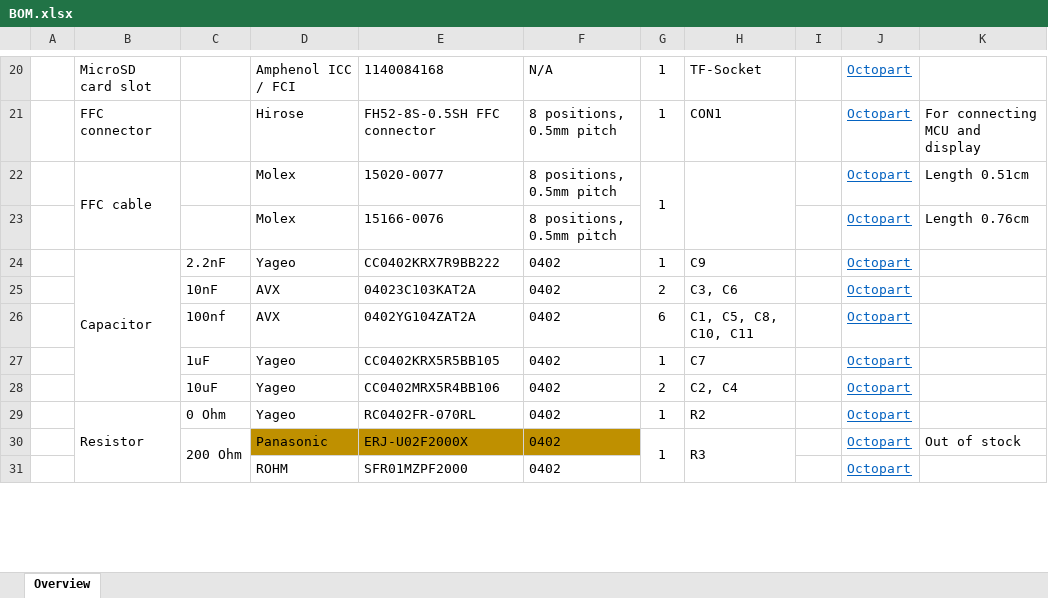
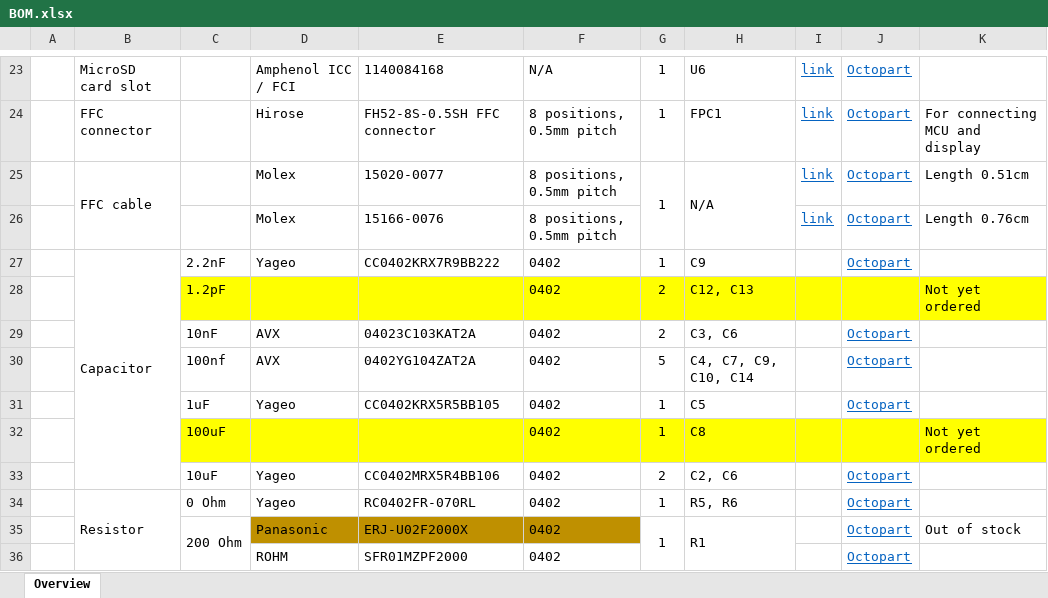
Before and after one commit to ubilab-ws21/puzzle-5, an Excel workbook: docs/BOM.xlsx, sheet Overview, drawn as a sheet; only a part is shown, gaps mark what is left out; values as stored, in another font and other column widths than the file's, no borders; addresses are those after the commit; the diff covers the shown part only; the diff names each change by its address in the sheet, - before the commit and + after, or states it on an @@ line.

```diff
--- a/docs/BOM.xlsx (sheet Overview)
+++ b/docs/BOM.xlsx (sheet Overview)
-H23: TF-Socket
+H23: U6
-I23:I26: (empty)
+I23:I26: link
-H24: CON1
+H24: FPC1
-H25: (empty)
+H25: N/A
+row 28:  |  | 1.2pF |  |  | 0402 | 2 | C12, C13 |  |  | Not yet ordered
-G30: 6
+G30: 5
-H30: C1, C5, C8, C10, C11
+H30: C4, C7, C9, C10, C14
-H31: C7
+H31: C5
+row 32:  |  | 100uF |  |  | 0402 | 1 | C8 |  |  | Not yet ordered
-H33: C2, C4
+H33: C2, C6
-H34: R2
+H34: R5, R6
-H35: R3
+H35: R1
```
Also changed, not shown: 8 added rows, 1 removed row, 25 edited cells, cell formats and merged cells elsewhere in this sheet.
